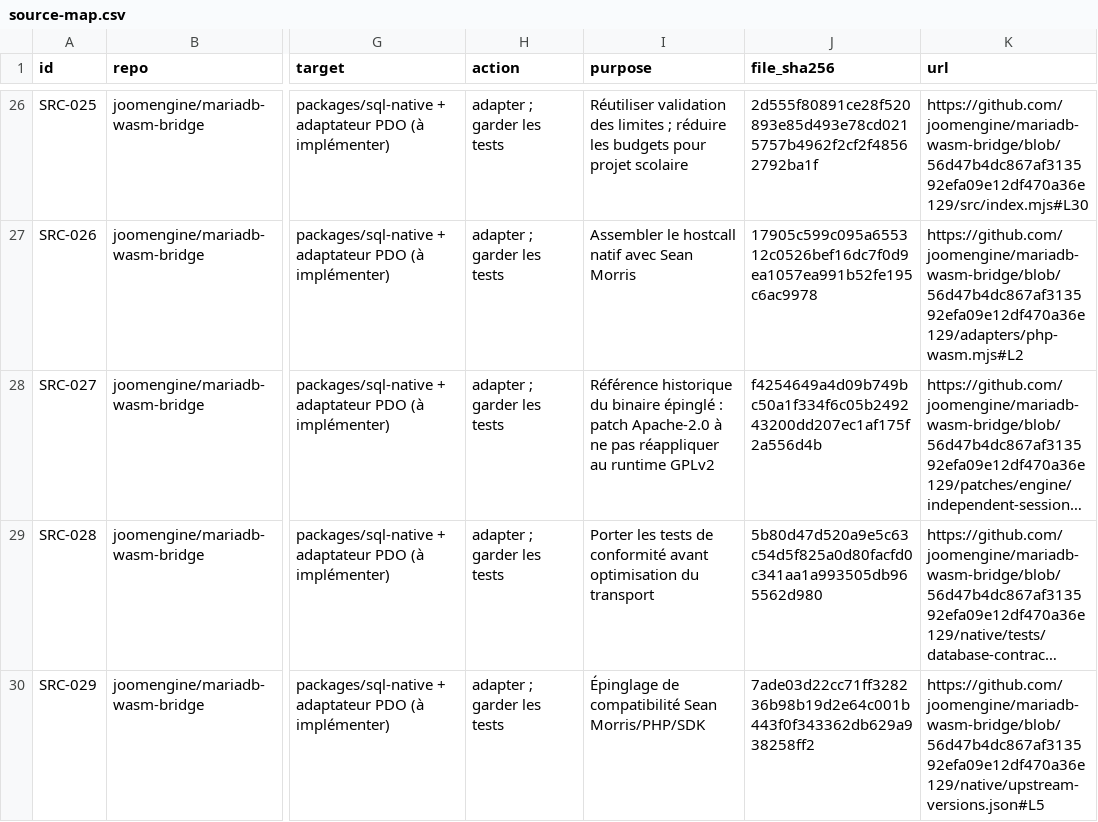
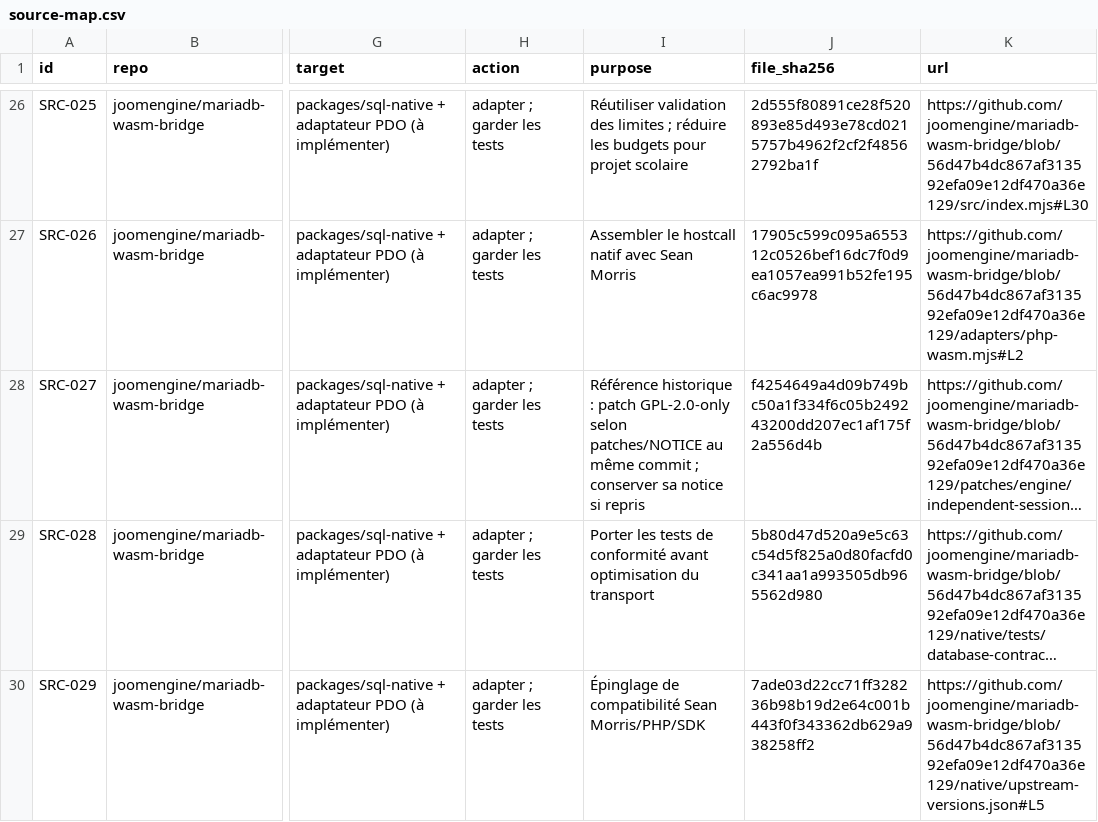
Before and after one commit to Bastian-Noel/ALWIS, a CSV file: provenance/source-map.csv, drawn as a sheet; only a part is shown, gaps mark what is left out; long unchanged cells end in …; the diff names each change by its address in the sheet, - before the commit and + after, or states it on an @@ line.

Commit message:
docs: correct historical GPL engine notice and review JoomEngine references

```diff
--- a/provenance/source-map.csv
+++ b/provenance/source-map.csv
-I28 (purpose): Référence historique du binaire épinglé : patch Apache-2.0 à ne pas réappliquer au runtime GPLv2
+I28 (purpose): Référence historique : patch GPL-2.0-only selon patches/NOTICE au même commit ; conserver sa notice si repris
```
Also changed, not shown: 9 other files.
